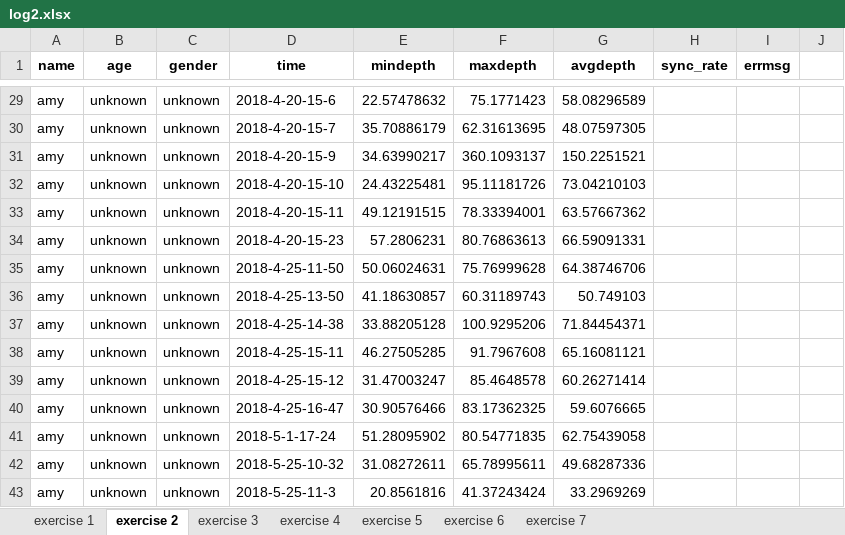
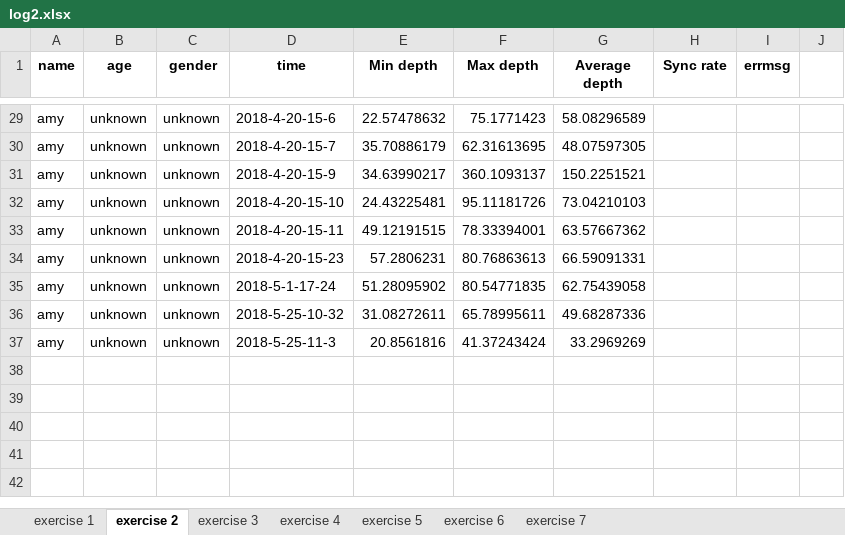
Before and after one commit to simay1224/K-project-UI, an Excel workbook: UI3/output/log2.xlsx, sheet exercise 2, drawn as a sheet; only a part is shown, gaps mark what is left out; values as stored, in another font and other column widths than the file's, no borders; the diff names each change by its address in the sheet, - before the commit and + after, or states it on an @@ line.

```diff
--- a/UI3/output/log2.xlsx (sheet exercise 2)
+++ b/UI3/output/log2.xlsx (sheet exercise 2)
-E1: mindepth
+E1: Min depth
-F1: maxdepth
+F1: Max depth
-G1: avgdepth
+G1: Average depth
-H1: sync_rate
+H1: Sync rate
-row 35: amy | unknown | unknown | 2018-4-25-11-50 | 50.06024631 | 75.76999628 | 64.38746706
-row 36: amy | unknown | unknown | 2018-4-25-13-50 | 41.18630857 | 60.31189743 | 50.749103
-row 37: amy | unknown | unknown | 2018-4-25-14-38 | 33.88205128 | 100.9295206 | 71.84454371
-row 38: amy | unknown | unknown | 2018-4-25-15-11 | 46.27505285 | 91.7967608 | 65.16081121
-row 39: amy | unknown | unknown | 2018-4-25-15-12 | 31.47003247 | 85.4648578 | 60.26271414
-row 40: amy | unknown | unknown | 2018-4-25-16-47 | 30.90576466 | 83.17362325 | 59.6076665
```
Also changed, not shown: sheet exercise 4, sheet exercise 3, sheet exercise 1, sheet exercise 7, 4 other files.
